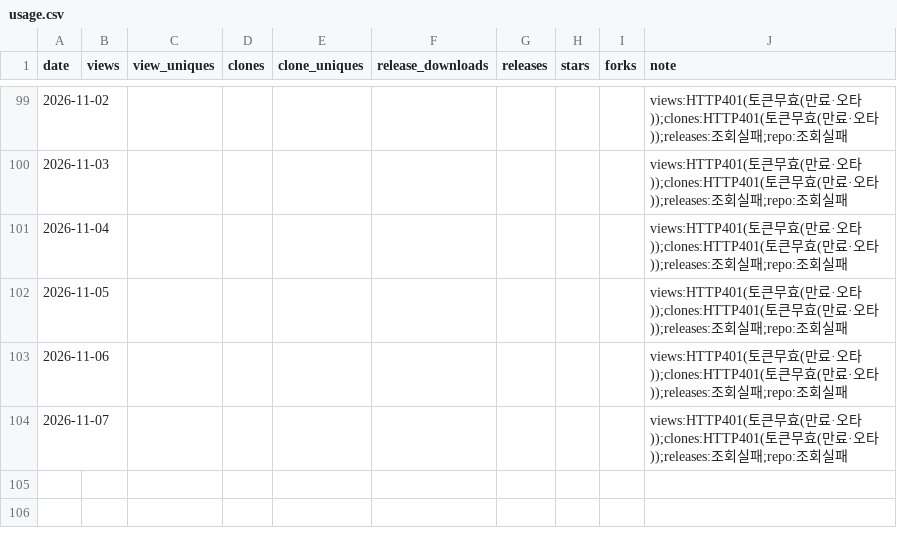
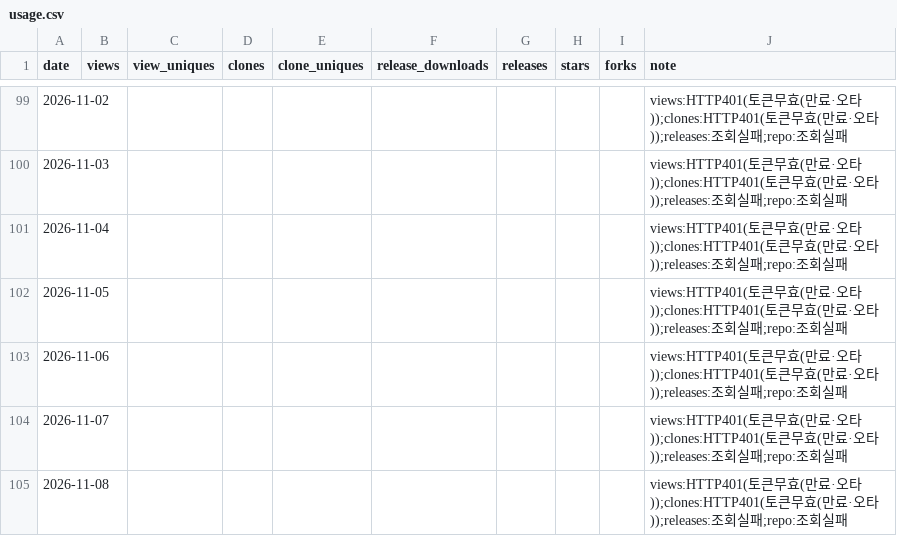
Before and after one commit to rubatoyd/scienceON-mcp, a CSV file: docs/usage.csv, drawn as a sheet; only a part is shown, gaps mark what is left out; the diff names each change by its address in the sheet, - before the commit and + after, or states it on an @@ line.

```diff
--- a/docs/usage.csv
+++ b/docs/usage.csv
+row 105: 2026-11-08 |  |  |  |  |  |  |  |  | views:HTTP401(토큰무효(만료·오타));clones:HTTP401(토큰무효(만료·오타));releases:조회실패;repo:조회실패
```
Also changed, not shown: 2 other files.
